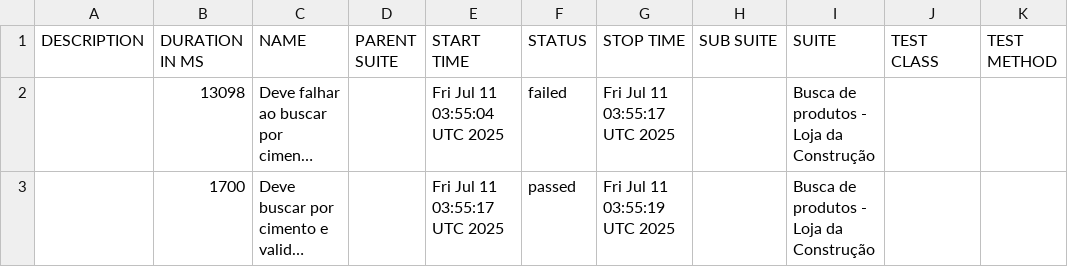
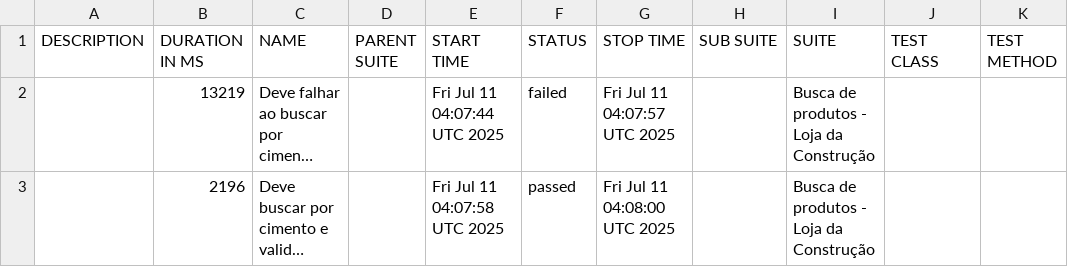
Before and after one commit to CPurkot86-hub/portfolio-cypress-allure, a CSV file: data/suites.csv, drawn as a sheet; long unchanged cells end in …; the diff names each change by its address in the sheet, - before the commit and + after, or states it on an @@ line.

```diff
--- a/data/suites.csv
+++ b/data/suites.csv
-B2 (DURATION IN MS): 13098
+B2 (DURATION IN MS): 13219
-E2 (START TIME): Fri Jul 11 03:55:04 UTC 2025
+E2 (START TIME): Fri Jul 11 04:07:44 UTC 2025
-G2 (STOP TIME): Fri Jul 11 03:55:17 UTC 2025
+G2 (STOP TIME): Fri Jul 11 04:07:57 UTC 2025
-B3 (DURATION IN MS): 1700
+B3 (DURATION IN MS): 2196
-E3 (START TIME): Fri Jul 11 03:55:17 UTC 2025
+E3 (START TIME): Fri Jul 11 04:07:58 UTC 2025
-G3 (STOP TIME): Fri Jul 11 03:55:19 UTC 2025
+G3 (STOP TIME): Fri Jul 11 04:08:00 UTC 2025
```
Also changed, not shown: 21 other files.
